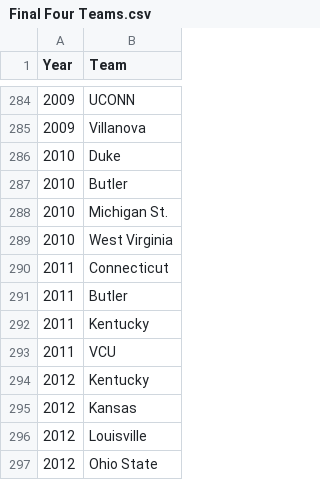
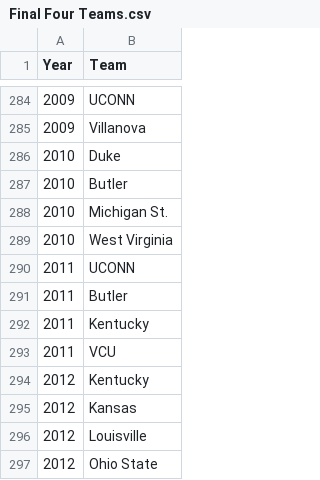
Before and after one commit to WL-Biol185-ShinyProjects/march-madness-predictor, a CSV file: data/Final Four Teams.csv, drawn as a sheet; only a part is shown, gaps mark what is left out.

```diff
--- a/data/Final Four Teams.csv
+++ b/data/Final Four Teams.csv
@@ -289,3 +289,3 @@
 2010,West Virginia
-2011,Connecticut
+2011,UCONN
 2011,Butler
```
Also changed, not shown: 1 other file.
